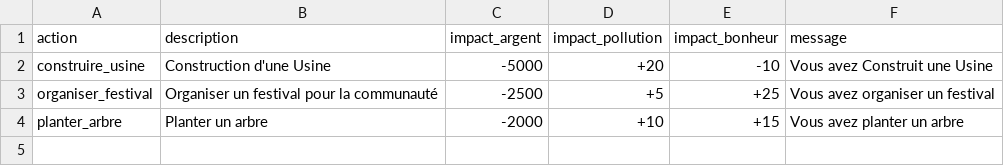
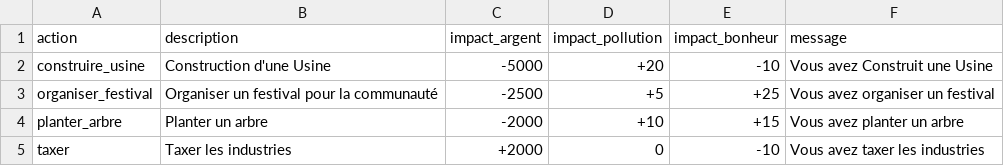
Before and after one commit to yannouuuu/IUT-SAE1.02, a CSV file: ressources/decisions.csv, drawn as a sheet; the diff names each change by its address in the sheet, - before the commit and + after, or states it on an @@ line.

```diff
--- a/ressources/decisions.csv
+++ b/ressources/decisions.csv
+row 5: taxer | Taxer les industries | +2000 | 0 | -10 | Vous avez taxer les industries
```
Also changed, not shown: 1 other file.
